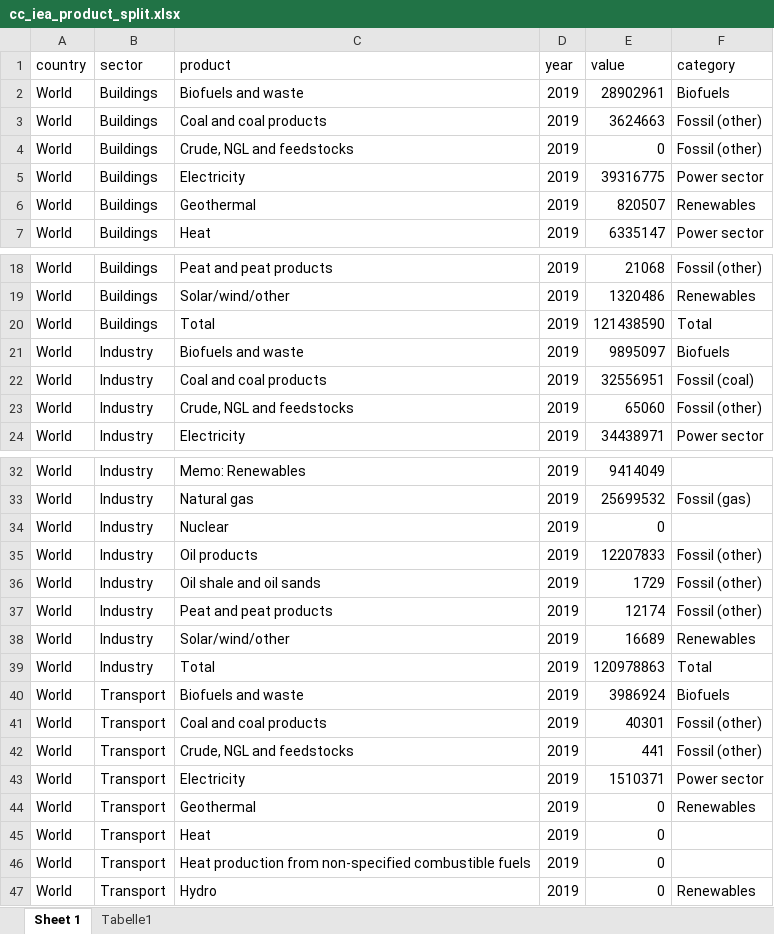
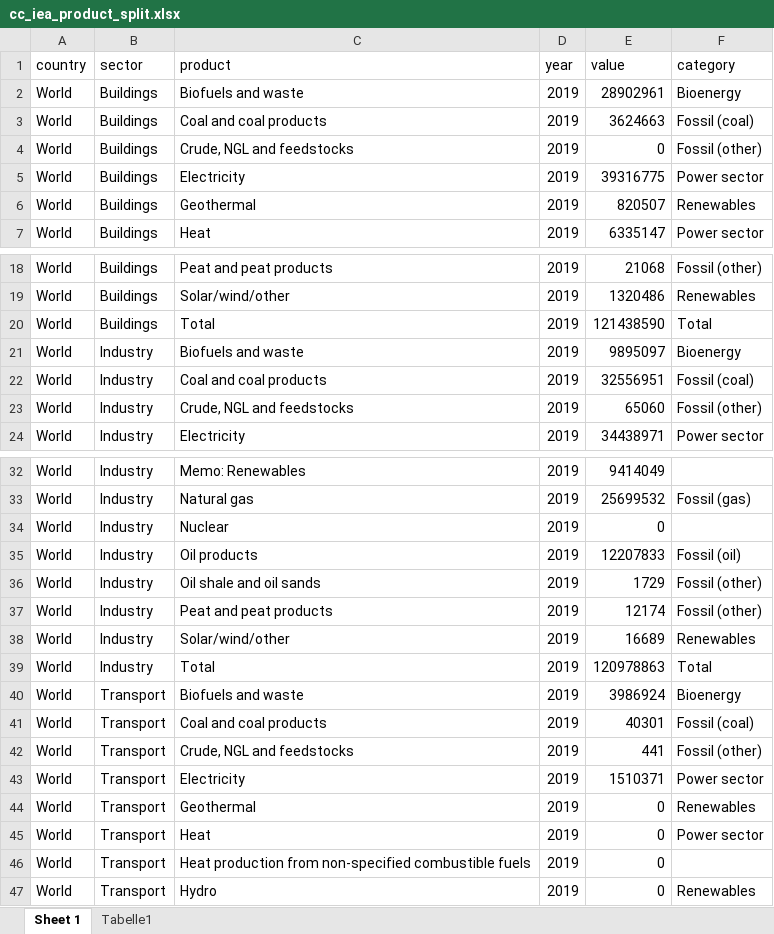
Before and after one commit to lambwf/UNEP-Gap-Report-2024-Chapter-2, an Excel workbook: sources/cc_iea_product_split.xlsx, sheet Sheet 1, drawn as a sheet; only a part is shown, gaps mark what is left out; values as stored, in another font and other column widths than the file's, no borders; the diff names each change by its address in the sheet, - before the commit and + after, or states it on an @@ line.

```diff
--- a/sources/cc_iea_product_split.xlsx (sheet Sheet 1)
+++ b/sources/cc_iea_product_split.xlsx (sheet Sheet 1)
-F2 (category): Biofuels
+F2 (category): Bioenergy
-F3 (category): Fossil (other)
+F3 (category): Fossil (coal)
-F21 (category): Biofuels
+F21 (category): Bioenergy
-F35 (category): Fossil (other)
+F35 (category): Fossil (oil)
-F40 (category): Biofuels
+F40 (category): Bioenergy
-F41 (category): Fossil (other)
+F41 (category): Fossil (coal)
-F45 (category): (empty)
+F45 (category): Power sector
```
Also changed, not shown: cc_iea_product_split.xlsx, sources/GFED4.1s_2024.xlsx, 16 other files.
